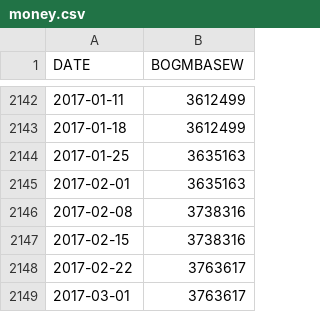
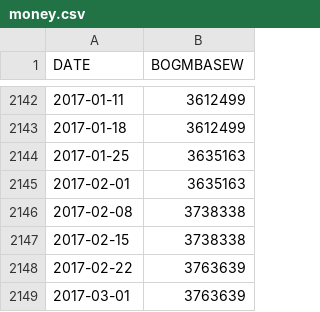
Before and after one commit to collabmarket/algorithms_afp, a CSV file: data_quandl/money.csv, drawn as a sheet; only a part is shown, gaps mark what is left out.

```diff
--- a/data_quandl/money.csv
+++ b/data_quandl/money.csv
@@ -2145,5 +2145,5 @@ DATE;BOGMBASEW
 2017-02-01;3635163
-2017-02-08;3738316
-2017-02-15;3738316
-2017-02-22;3763617
-2017-03-01;3763617
+2017-02-08;3738338
+2017-02-15;3738338
+2017-02-22;3763639
+2017-03-01;3763639
```
Also changed, not shown: data_quandl/usdclp.csv, data_quandl/wti.csv, 12 other files.
